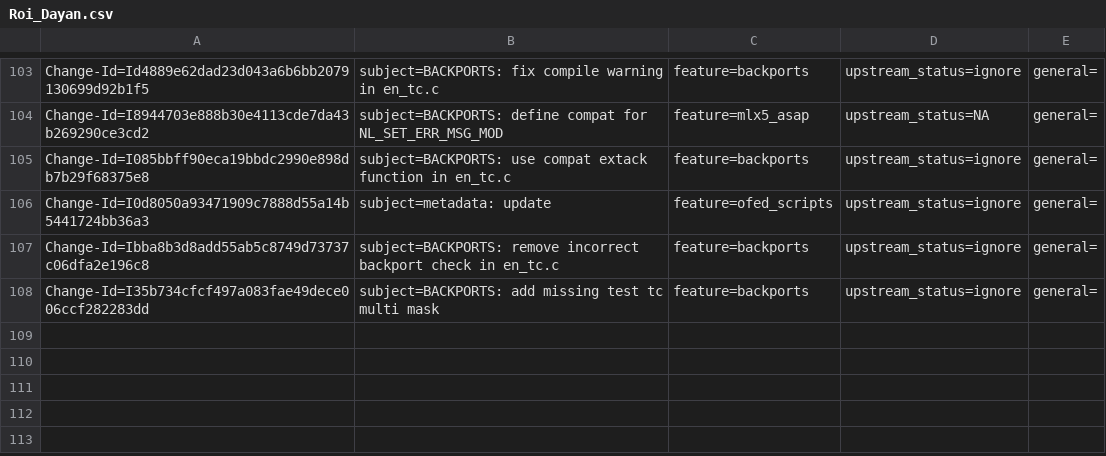
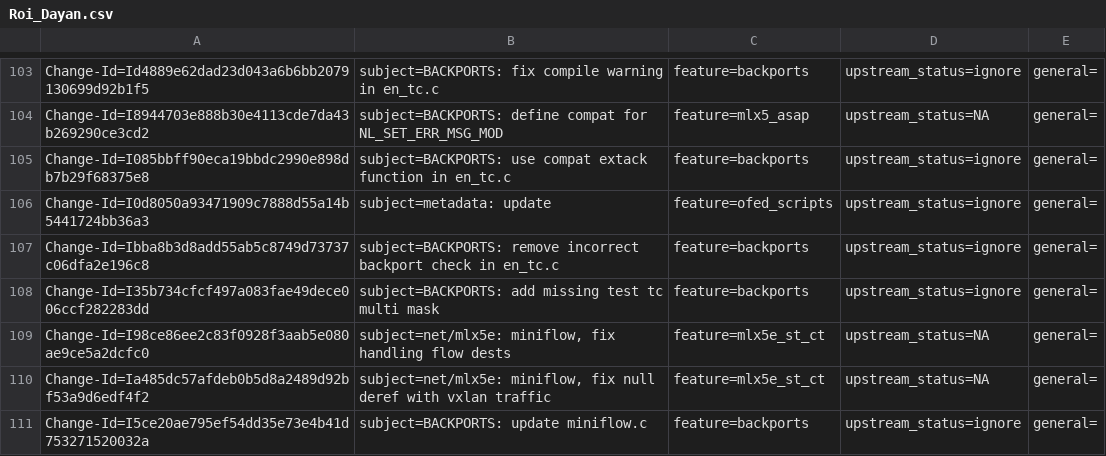
Before and after one commit to huynguyen85/temp_ipsec_inline_ofed_4_7, a CSV file: metadata/Roi_Dayan.csv, drawn as a sheet; only a part is shown, gaps mark what is left out.

Commit message:
BACKPORTS: update miniflow.c
Issue: 1903944
Change-Id: I5ce20ae795ef54dd35e73e4b41d753271520032a
Signed-off-by: Roi Dayan <roid@mellanox.com>

```diff
--- a/metadata/Roi_Dayan.csv
+++ b/metadata/Roi_Dayan.csv
@@ -108 +108,4 @@ Change-Id=Ibba8b3d8add55ab5c8749d73737c06dfa2e196c8; subject=BACKPORTS: remove i
 Change-Id=I35b734cfcf497a083fae49dece006ccf282283dd; subject=BACKPORTS: add missing test tc multi mask; feature=backports; upstream_status=ignore; general=;
+Change-Id=I98ce86ee2c83f0928f3aab5e080ae9ce5a2dcfc0; subject=net/mlx5e: miniflow, fix handling flow dests; feature=mlx5e_st_ct; upstream_status=NA; general=;
+Change-Id=Ia485dc57afdeb0b5d8a2489d92bf53a9d6edf4f2; subject=net/mlx5e: miniflow, fix null deref with vxlan traffic; feature=mlx5e_st_ct; upstream_status=NA; general=;
+Change-Id=I5ce20ae795ef54dd35e73e4b41d753271520032a; subject=BACKPORTS: update miniflow.c; feature=backports; upstream_status=ignore; general=;
```
Also changed, not shown: 1 other file.
